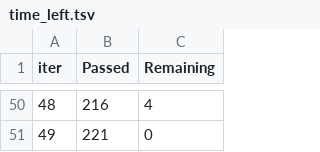
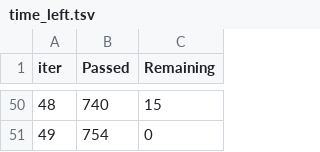
Before and after one commit to IqraJr/Telco_customer_churn, a TSV file: catboost_info/time_left.tsv, drawn as a sheet; only a part is shown, gaps mark what is left out; the diff covers the shown part only.

```diff
--- a/catboost_info/time_left.tsv
+++ b/catboost_info/time_left.tsv
@@ -50,2 +50,2 @@ iter	Passed	Remaining
-48	216	4
-49	221	0
+48	740	15
+49	754	0
```
Also changed, not shown: 96 edited cells elsewhere in this file, catboost_info/learn_error.tsv, 4 other files.
